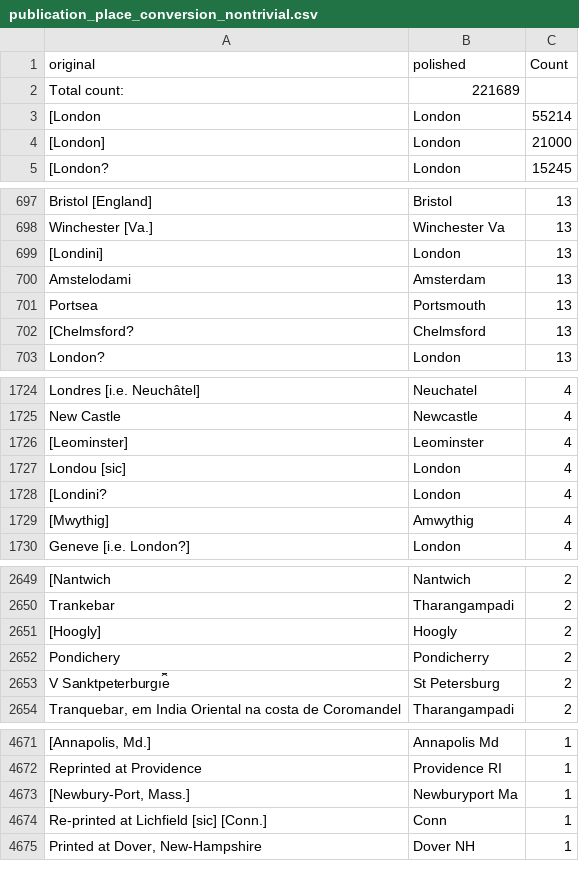
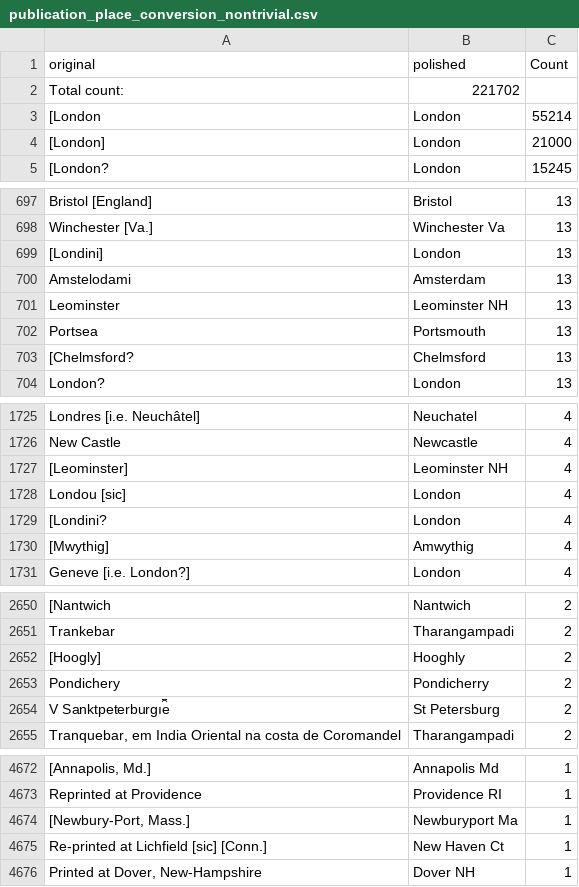
Before and after one commit to COMHIS/estc, a CSV file: inst/examples/output.tables/publication_place_conversion_nontrivial.csv, drawn as a sheet; only a part is shown, gaps mark what is left out; addresses are those after the commit; the diff covers the shown part only; the diff names each change by its address in the sheet, - before the commit and + after, or states it on an @@ line.

Commit message:
place update

```diff
--- a/inst/examples/output.tables/publication_place_conversion_nontrivial.csv
+++ b/inst/examples/output.tables/publication_place_conversion_nontrivial.csv
-B2 (polished): 221689
+B2 (polished): 221702
+row 701: Leominster | Leominster NH | 13
-B1727 (polished): Leominster
+B1727 (polished): Leominster NH
-B2652 (polished): Hoogly
+B2652 (polished): Hooghly
-B4675 (polished): Conn
+B4675 (polished): New Haven Ct
```
Also changed, not shown: 2 edited cells elsewhere in this file, inst/examples/output.tables/absentgeocoordinates.csv, inst/examples/output.tables/country_accepted.csv, 27 other files.
